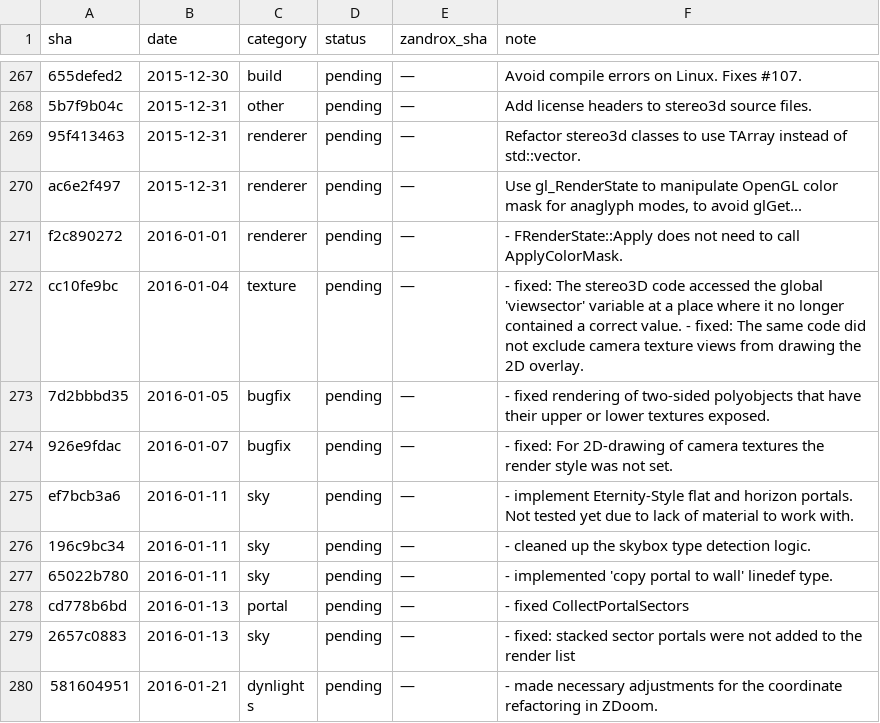
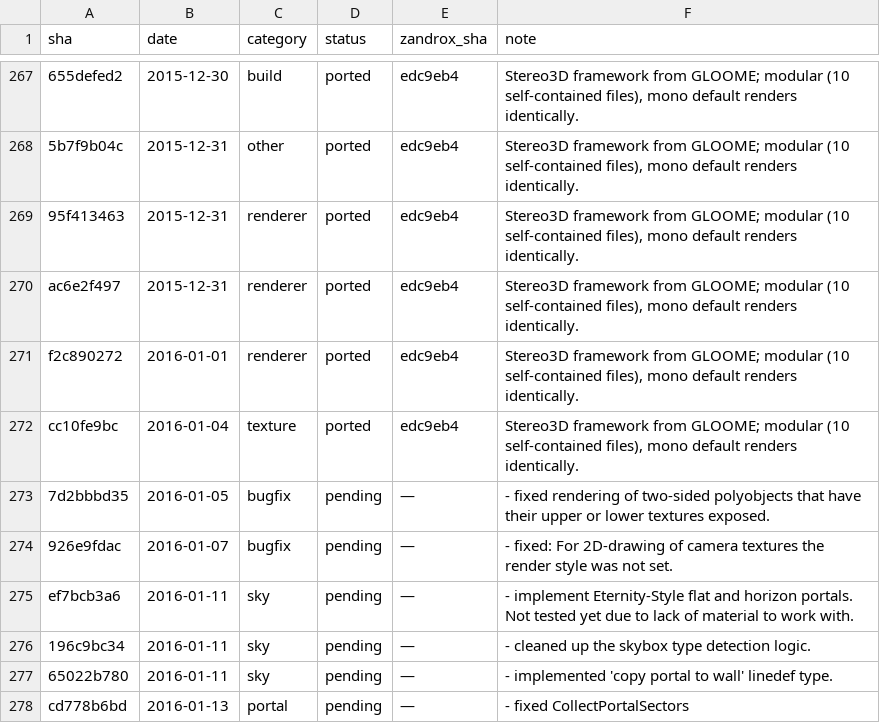
Before and after one commit to rc4l/ZandroX, a TSV file: progress/renderer-staircase/ledger.tsv, drawn as a sheet; only a part is shown, gaps mark what is left out; the shorter side is filled out with more unchanged rows; the diff covers the shown part only; the diff names each change by its address in the sheet, - before the commit and + after, or states it on an @@ line.

Commit message:
staircase flight 22: stereo3D framework + interleaved 2.1 fixes (upstream 694dff67e .. cc10fe9bc, 20 commits)
Takes the GLOOME-derived stereo3D subsystem in full -- but only because it is
a modular, portable port: 10 self-contained files under gl/stereo3d/, and the
only hooks into existing code are the RenderViewpoint eye-loop (mono default =
one eye, identity shift -> renders identically until a 3D mode is picked), a
tracked color-mask API on the render state (what anaglyph needs), scoped
color-mask in portal/drawinfo, and one menu line. The [BB] GZ3Doom eyeShift
stereo retires into the framework.

- Framework: gl_stereo3d/anaglyph/leftright/cvars + scoped_view_shifter +
  scoped_color_mask; RenderViewpoint restructured to the s3d eye-loop
  (our richer [BB]/[AK] chasecam+free-spectate block preserved); SetProjection
  gains the VSMatrix overload; render state gets SetColorMask/ApplyColorMask.
  The [BB] occlusion-query portal path can't use upstream's RAII scope (content
  draws after the function returns), so it save/restores the active mask
  explicitly -- correct for anaglyph, identical for mono.
- Interleaved 2.1 fixes taken: dynlight sprite isVisibleToPlayerClass
  (16cb4407a), nightvision NULL guard (ad6ce5a72), skybox picking (b00b49c11),
  Transfer_Heights sky ceiling (f9cbaef1d), translucent-wall GL4 dynlights
  (37ea94abf), swimmable 3D-floor clip flag (c8810db5f), all hqNx upscale
  modes enabled + menu (19ae244f6 + 69813993b -- the portable C++ hqNx, not
  the MMX path).
- Deferred (#40): hqNx MMX all-platforms + its GCC pragma (1c5d0ccd6,
  f8c38a0bb) -- x86 SIMD, needs an arm64 NEON twin. Skipped: FreeBSD
  malloc.h (841ddb0d6, irrelevant target); 5 upstream branch-merge commits
  (no content of their own).
- CMake gains the 5 stereo cpp files; new subsystem needs a cmake reconfigure.

Gates: tripwires + ledger check clean, 199/199 tests, pk3 rebuilt; E2E
windowed on 4.1 core: mono mode renders pixel-identical to pre-flight.

```diff
--- a/progress/renderer-staircase/ledger.tsv
+++ b/progress/renderer-staircase/ledger.tsv
-D267:D272 (status): pending
+D267:D272 (status): ported
-E267:E272 (zandrox_sha): —
+E267:E272 (zandrox_sha): edc9eb4
-F267 (note): Avoid compile errors on Linux. Fixes #107.
+F267 (note): Stereo3D framework from GLOOME; modular (10 self-contained files), mono default renders identically.
-F268 (note): Add license headers to stereo3d source files.
+F268 (note): Stereo3D framework from GLOOME; modular (10 self-contained files), mono default renders identically.
-F269 (note): Refactor stereo3d classes to use TArray instead of std::vector.
+F269 (note): Stereo3D framework from GLOOME; modular (10 self-contained files), mono default renders identically.
-F270 (note): Use gl_RenderState to manipulate OpenGL color mask for anaglyph modes, to avoid glGet...
+F270 (note): Stereo3D framework from GLOOME; modular (10 self-contained files), mono default renders identically.
-F271 (note): - FRenderState::Apply does not need to call ApplyColorMask.
+F271 (note): Stereo3D framework from GLOOME; modular (10 self-contained files), mono default renders identically.
-F272 (note): - fixed: The stereo3D code accessed the global 'viewsector' variable at a place where it no longer contained a correct value. - fixed: The same code did not exclude camera texture views from drawing the 2D overlay.
+F272 (note): Stereo3D framework from GLOOME; modular (10 self-contained files), mono default renders identically.
```
Also changed, not shown: 50 edited cells elsewhere in this file, 31 other files.
